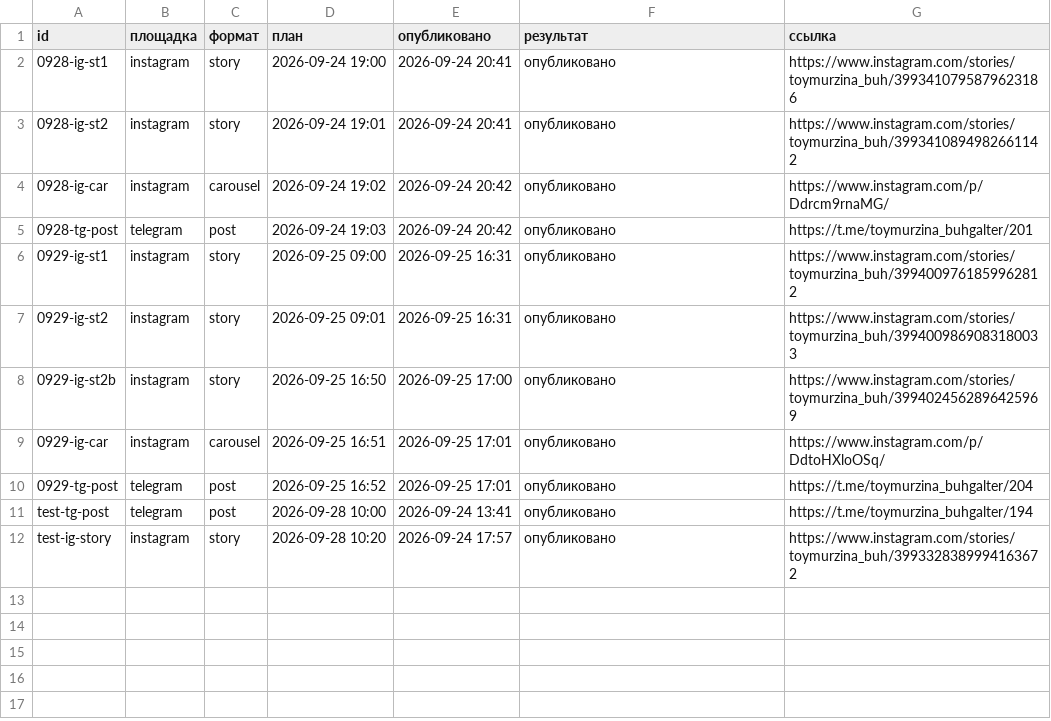
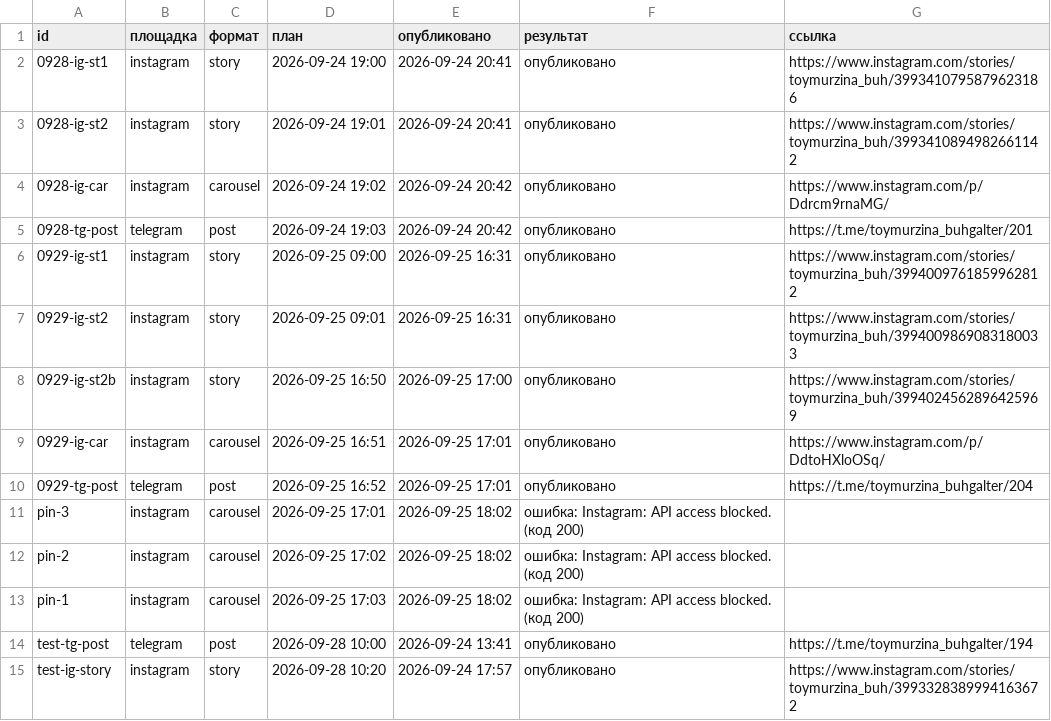
Before and after one commit to pavlik10011991-commits/avtoposter, a CSV file: status.csv, drawn as a sheet; the diff names each change by its address in the sheet, - before the commit and + after, or states it on an @@ line.

Commit message:
журнал: 2026-09-25 15:02 UTC

```diff
--- a/status.csv
+++ b/status.csv
+row 11: pin-3 | instagram | carousel | 2026-09-25 17:01 | 2026-09-25 18:02 | ошибка: Instagram: API access blocked. (код 200)
+row 12: pin-2 | instagram | carousel | 2026-09-25 17:02 | 2026-09-25 18:02 | ошибка: Instagram: API access blocked. (код 200)
+row 13: pin-1 | instagram | carousel | 2026-09-25 17:03 | 2026-09-25 18:02 | ошибка: Instagram: API access blocked. (код 200)
```
